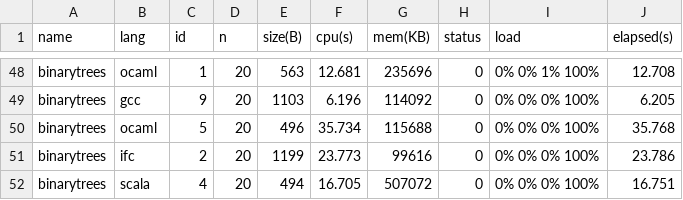
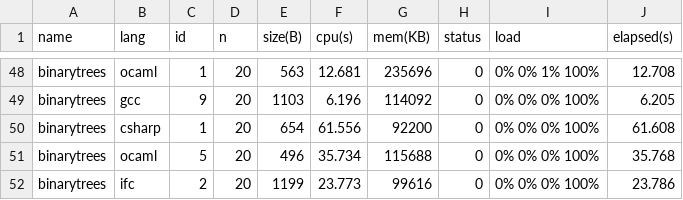
Before and after one commit to Dundee/benchmarksgame, a CSV file: website/websites/u32/data/data.csv, drawn as a sheet; only a part is shown, gaps mark what is left out; the shorter side is filled out with more unchanged rows; the diff names each change by its address in the sheet, - before the commit and + after, or states it on an @@ line.

```diff
--- a/website/websites/u32/data/data.csv
+++ b/website/websites/u32/data/data.csv
+row 50: binarytrees | csharp | 1 | 20 | 654 | 61.556 | 92200 | 0 | 0% 0% 0% 100% | 61.608
```
Also changed, not shown: website/websites/u32/data/ndata.csv, website/websites/u32q/data/data.csv, 7 other files.
